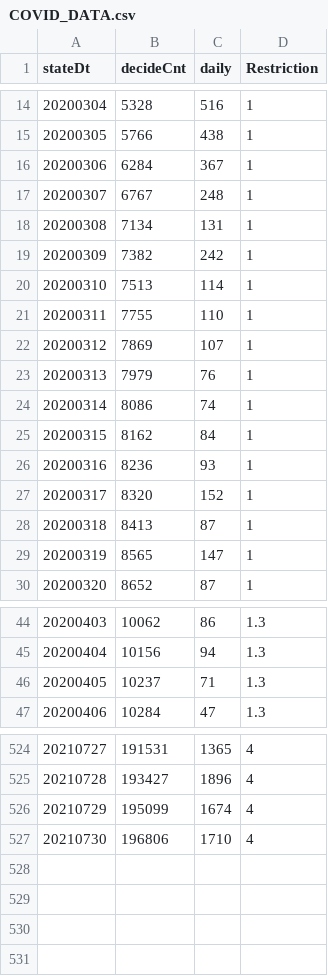
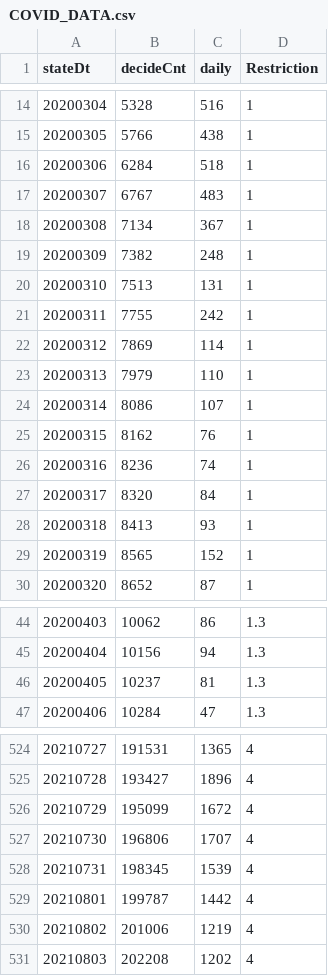
Before and after one commit to jet981217/COVID19_PREDICTION_VARIOUS_AI_COMPARISON, a CSV file: DATASET/CSV_DATA/COVID_DATA.csv, drawn as a sheet; only a part is shown, gaps mark what is left out; the diff covers the shown part only.

Commit message:
Update COVID_DATA.csv
Changed errors

```diff
--- a/DATASET/CSV_DATA/COVID_DATA.csv
+++ b/DATASET/CSV_DATA/COVID_DATA.csv
@@ -15,16 +15,16 @@ stateDt,decideCnt,daily ,Restriction
 20200305,5766,438,1
-20200306,6284,367,1
-20200307,6767,248,1
-20200308,7134,131,1
-20200309,7382,242,1
-20200310,7513,114,1
-20200311,7755,110,1
-20200312,7869,107,1
-20200313,7979,76,1
-20200314,8086,74,1
-20200315,8162,84,1
-20200316,8236,93,1
-20200317,8320,152,1
-20200318,8413,87,1
-20200319,8565,147,1
+20200306,6284,518,1
+20200307,6767,483,1
+20200308,7134,367,1
+20200309,7382,248,1
+20200310,7513,131,1
+20200311,7755,242,1
+20200312,7869,114,1
+20200313,7979,110,1
+20200314,8086,107,1
+20200315,8162,76,1
+20200316,8236,74,1
+20200317,8320,84,1
+20200318,8413,93,1
+20200319,8565,152,1
 20200320,8652,87,1
@@ -45,3 +45,3 @@ stateDt,decideCnt,daily ,Restriction
 20200404,10156,94,1.3
-20200405,10237,71,1.3
+20200405,10237,81,1.3
 20200406,10284,47,1.3
@@ -525,3 +525,7 @@ stateDt,decideCnt,daily ,Restriction
 20210728,193427,1896,4
-20210729,195099,1674,4
-20210730,196806,1710,4
+20210729,195099,1672,4
+20210730,196806,1707,4
+20210731,198345,1539,4
+20210801,199787,1442,4
+20210802,201006,1219,4
+20210803,202208,1202,4
```
Also changed, not shown: 1 edited cell elsewhere in this file.
